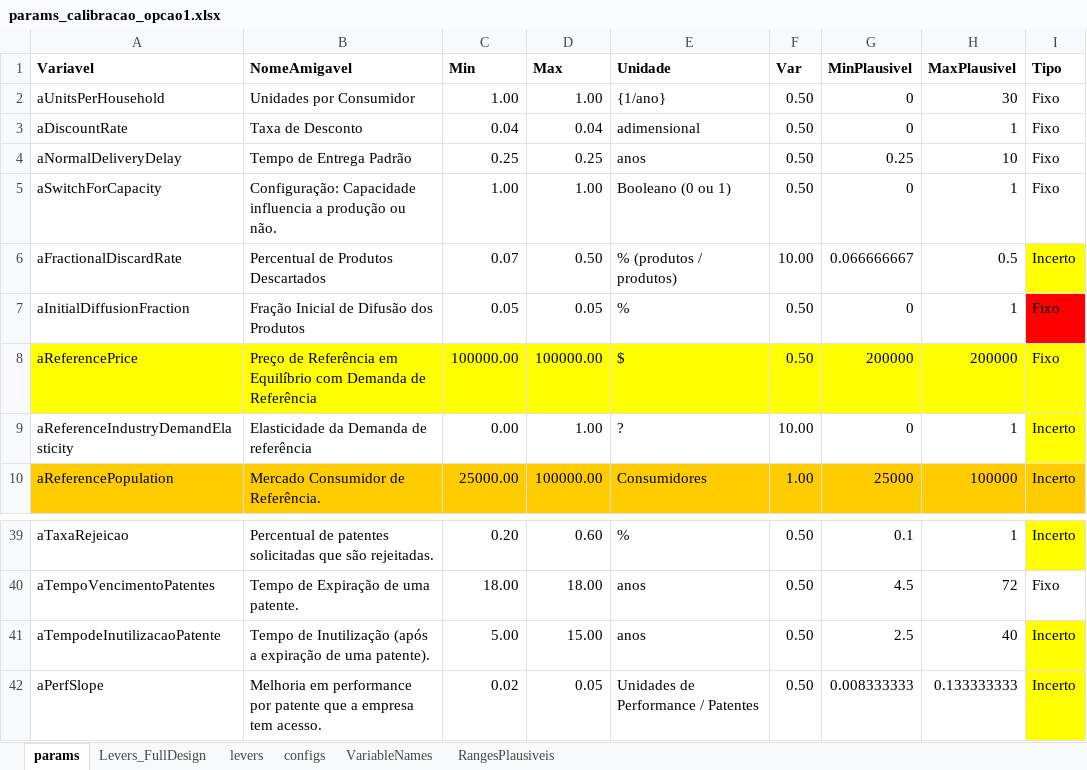
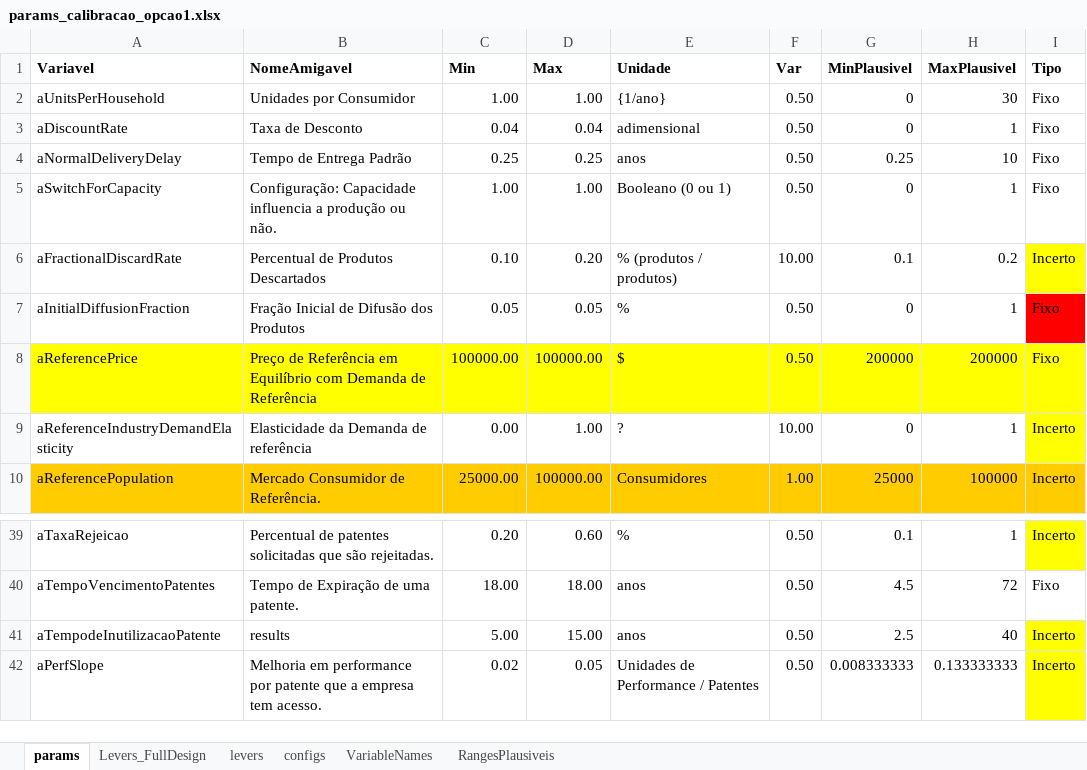
Before and after one commit to pedroliman/ms-rdm-dissertation, an Excel workbook: models/dissertation-model/modelo-R/calibracao/params_calibracao_opcao1.xlsx, sheet params, drawn as a sheet; only a part is shown, gaps mark what is left out; values as stored, in another font and other column widths than the file's, no borders; charts and pictures not drawn; the diff names each change by its address in the sheet, - before the commit and + after, or states it on an @@ line.

```diff
--- a/models/dissertation-model/modelo-R/calibracao/params_calibracao_opcao1.xlsx (sheet params)
+++ b/models/dissertation-model/modelo-R/calibracao/params_calibracao_opcao1.xlsx (sheet params)
-C6 (Min): 0.07
+C6 (Min): 0.10
-D6 (Max): 0.50
+D6 (Max): 0.20
-G6 (MinPlausivel): 0.066666667
+G6 (MinPlausivel): 0.1
-H6 (MaxPlausivel): 0.5
+H6 (MaxPlausivel): 0.2
-B41 (NomeAmigavel): Tempo de Inutilização (após a expiração de uma patente).
+B41 (NomeAmigavel): results
```
Also changed, not shown: sheet Levers_FullDesign, models/dissertation-model/modelo-R/calibracao/params_calibracao_com_estrategia_v2.xlsx, 5 other files.
